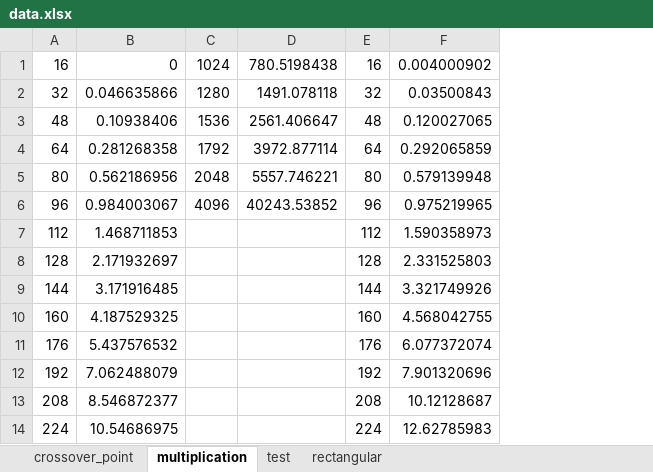
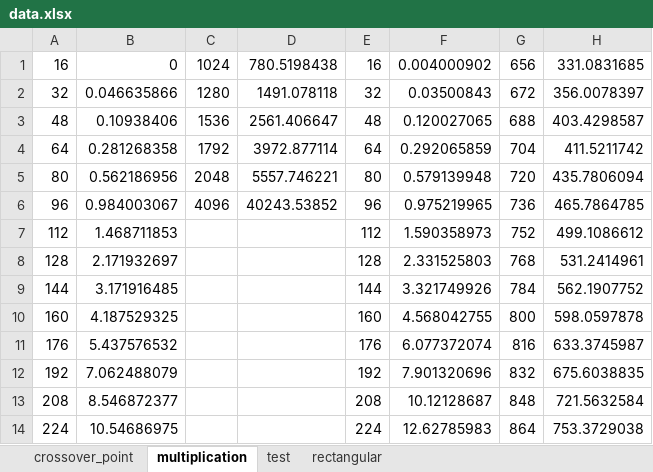
Before and after one commit to sghuang19/cs203b-fa20, an Excel workbook: analysis/data.xlsx, sheet multiplication, drawn as a sheet; only a part is shown; values as stored, in another font and other column widths than the file's, no borders; the diff names each change by its address in the sheet, - before the commit and + after, or states it on an @@ line.

```diff
--- a/analysis/data.xlsx (sheet multiplication)
+++ b/analysis/data.xlsx (sheet multiplication)
+column G, rows 1-14: 656 | 672 | 688 | 704 | 720 | 736 | 752 | 768 | 784 | 800 | 816 | 832 | 848 | 864
+column H, rows 1-14: 331.0831685 | 356.0078397 | 403.4298587 | 411.5211742 | 435.7806094 | 465.7864785 | 499.1086612 | 531.2414961 | 562.1907752 | 598.0597878 | 633.3745987 | 675.6038835 | 721.5632584 | 753.3729038
```
Also changed, not shown: sheet rectangular.
